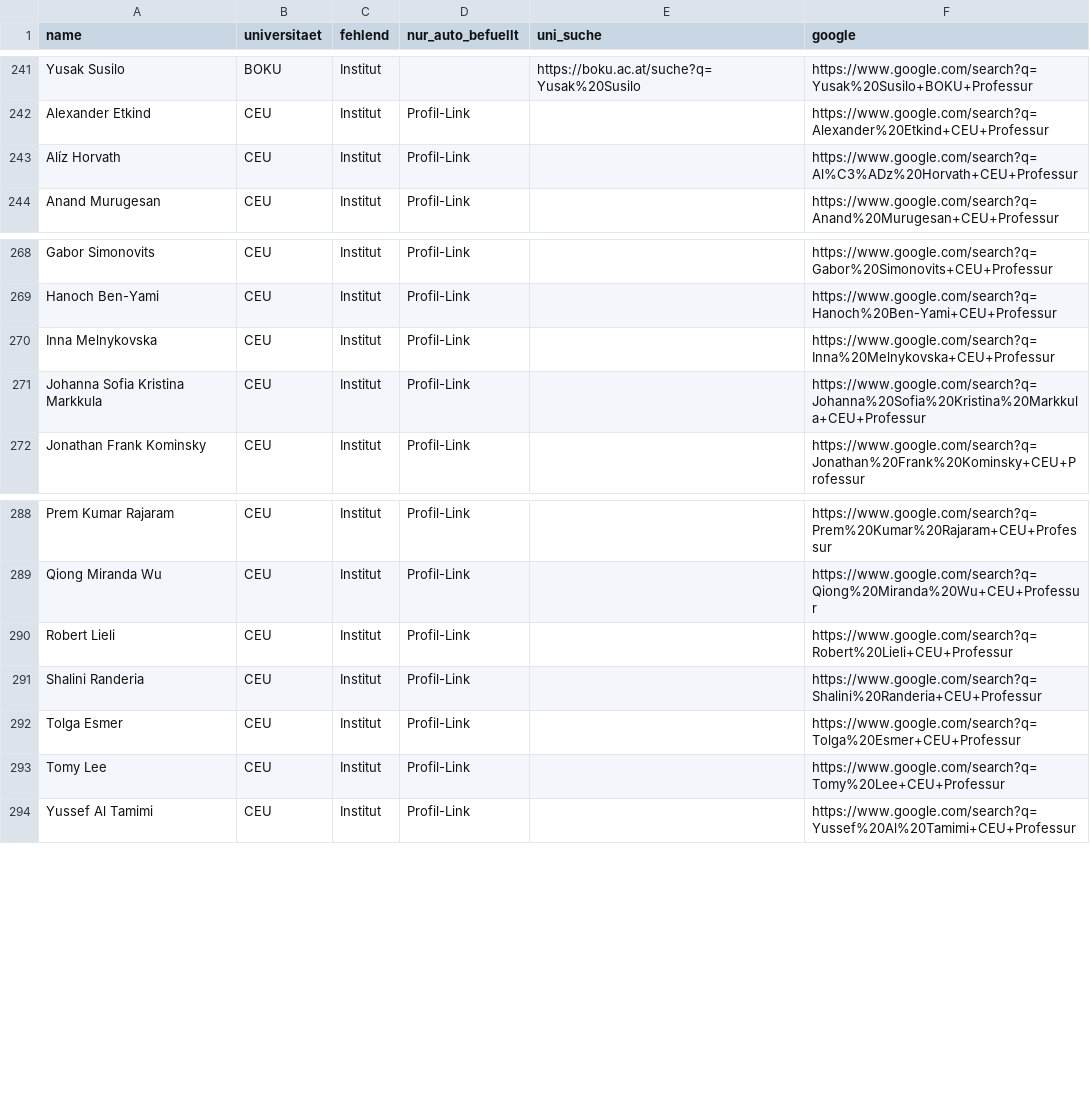
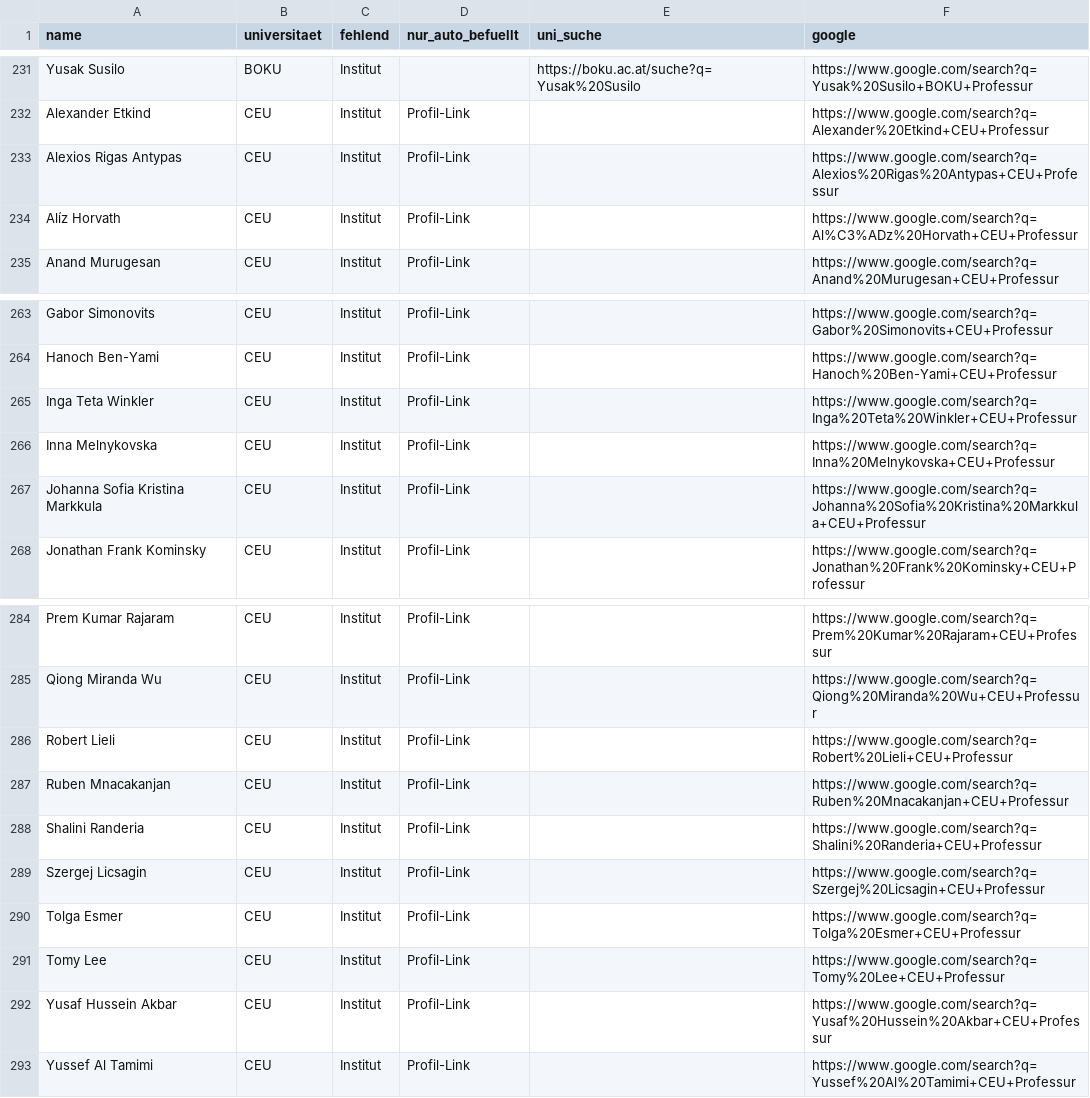
Before and after one commit to BenWWTF/berufungsradar, a CSV file: data_gaps.csv, drawn as a sheet; only a part is shown, gaps mark what is left out; the diff covers the shown part only; the diff names each change by its address in the sheet, - before the commit and + after, or states it on an @@ line.

```diff
--- a/data_gaps.csv
+++ b/data_gaps.csv
+row 233: Alexios Rigas Antypas | CEU | Institut | Profil-Link |  | https://www.google.com/search?q=Alexios%20Rigas%20Antypas+CEU+Professur
+row 265: Inga Teta Winkler | CEU | Institut | Profil-Link |  | https://www.google.com/search?q=Inga%20Teta%20Winkler+CEU+Professur
+row 287: Ruben Mnacakanjan | CEU | Institut | Profil-Link |  | https://www.google.com/search?q=Ruben%20Mnacakanjan+CEU+Professur
+row 289: Szergej Licsagin | CEU | Institut | Profil-Link |  | https://www.google.com/search?q=Szergej%20Licsagin+CEU+Professur
+row 292: Yusaf Hussein Akbar | CEU | Institut | Profil-Link |  | https://www.google.com/search?q=Yusaf%20Hussein%20Akbar+CEU+Professur
```
Also changed, not shown: 5 added rows and 10 removed rows elsewhere in this file, 4 other files.
